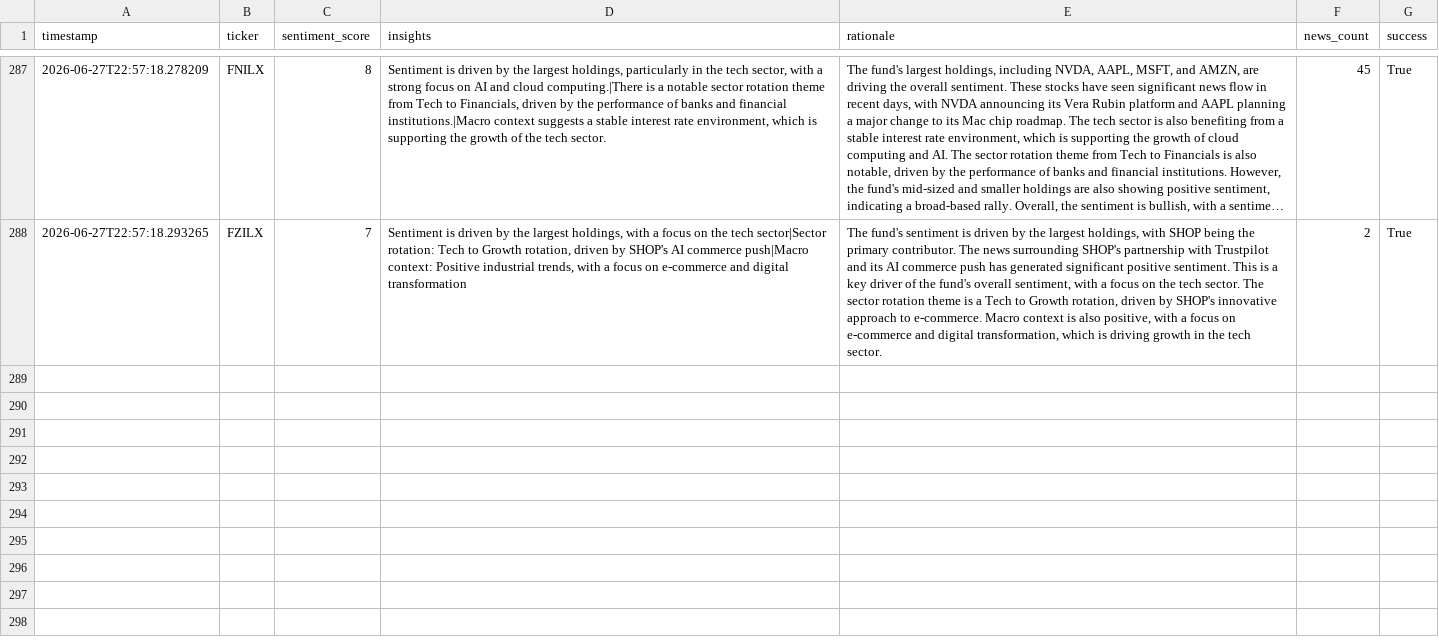
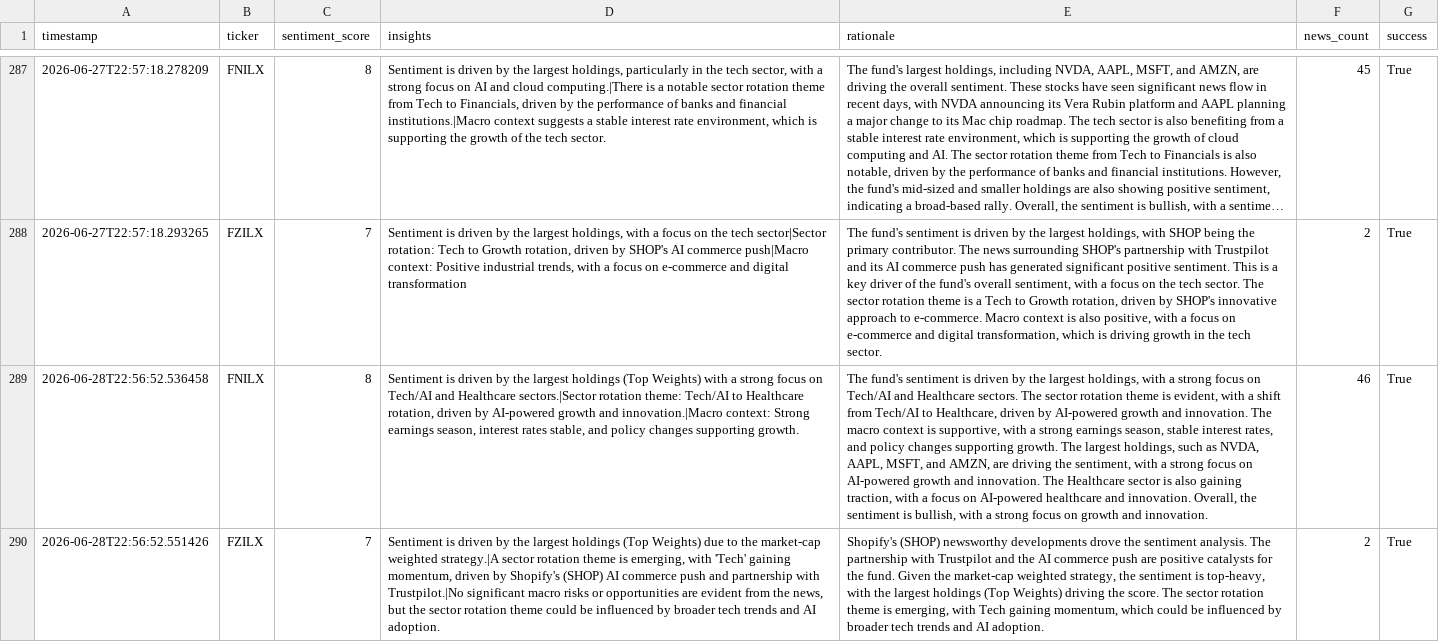
Before and after one commit to Apex1441/CloseNotice, a CSV file: data/sentiment_history.csv, drawn as a sheet; only a part is shown, gaps mark what is left out; long unchanged cells end in …; the diff names each change by its address in the sheet, - before the commit and + after, or states it on an @@ line.

```diff
--- a/data/sentiment_history.csv
+++ b/data/sentiment_history.csv
+row 289: 2026-06-28T22:56:52.536458 | FNILX | 8 | Sentiment is driven by the largest holdings (Top Weights) with a strong focus on Tech/AI and Healthcare sectors.|Sector rotation theme: Tech/AI to Healthcare rotation, driven by AI-powered growth and innovation.|Macro context: Strong earnings season, interest rates stable, and policy changes supporting growth. | The fund's sentiment is driven by the largest holdings, with a strong focus on Tech/AI and Healthcare sectors. The sector rotation theme is evident, with a shift from Tech/AI to Healthcare, driven by AI-powered growth and innovation. The macro context is supportive, with a strong earnings season, stable interest rates, and policy changes supporting growth. The largest holdings, such as NVDA, AAPL, MSFT, and AMZN, are driving the sentiment, with a strong focus on AI-powered growth and innovation. The Healthcare sector is also gaining traction, with a focus on AI-powered healthcare and innovation. Overall, the sentiment is bullish, with a strong focus on growth and innovation. | 46 | True
+row 290: 2026-06-28T22:56:52.551426 | FZILX | 7 | Sentiment is driven by the largest holdings (Top Weights) due to the market-cap weighted strategy.|A sector rotation theme is emerging, with 'Tech' gaining momentum, driven by Shopify's (SHOP) AI commerce push and partnership with Trustpilot.|No significant macro risks or opportunities are evident from the news, but the sector rotation theme could be influenced by broader tech trends and AI adoption. | Shopify's (SHOP) newsworthy developments drove the sentiment analysis. The partnership with Trustpilot and the AI commerce push are positive catalysts for the fund. Given the market-cap weighted strategy, the sentiment is top-heavy, with the largest holdings (Top Weights) driving the score. The sector rotation theme is emerging, with Tech gaining momentum, which could be influenced by broader tech trends and AI adoption. | 2 | True
```
